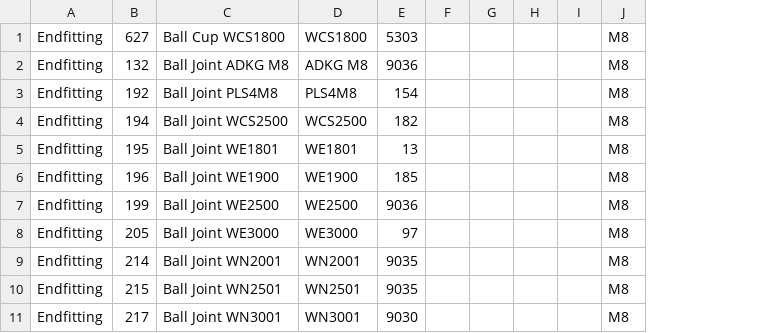
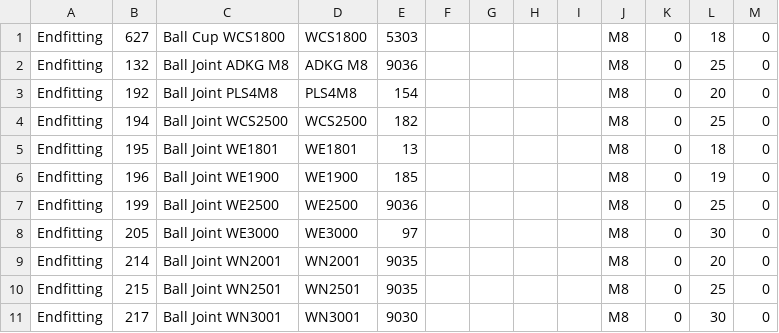
Before and after one commit to ivanplex/genisys, a CSV file: shop/scripts/endfitting.csv, drawn as a sheet; only a part is shown; the diff names each change by its address in the sheet, - before the commit and + after, or states it on an @@ line.

```diff
--- a/shop/scripts/endfitting.csv
+++ b/shop/scripts/endfitting.csv
+column K, rows 1-11: all 0
+column L, rows 1-11: 18 | 25 | 20 | 25 | 18 | 19 | 25 | 30 | 20 | 25 | 30
+column M, rows 1-11: all 0
```
Also changed, not shown: 3 other files.
